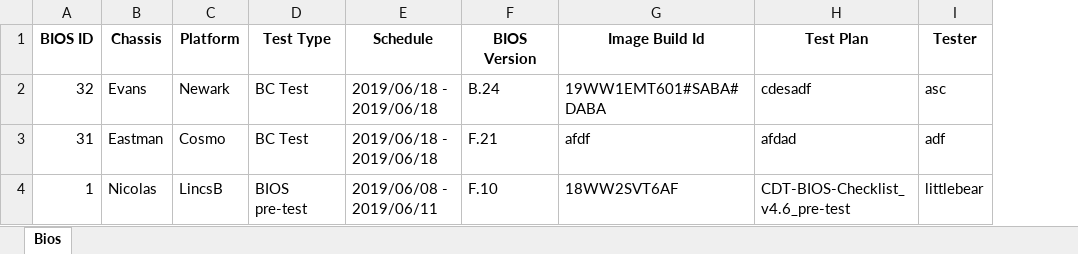
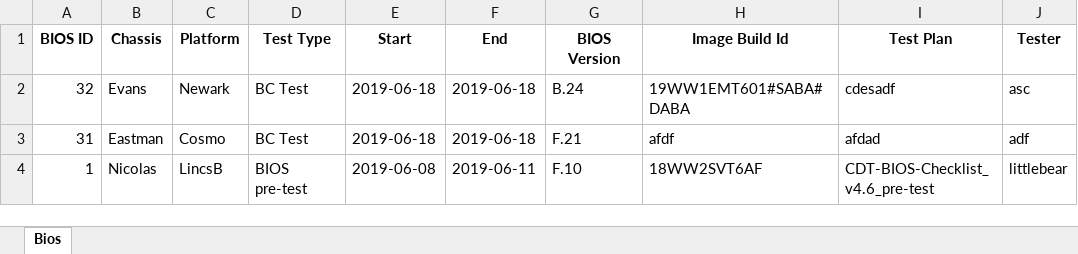
Before and after one commit to xiongzhengjian/onepiece, an Excel workbook: luffy/bios.xlsx, sheet Bios, drawn as a sheet; values as stored, in another font and other column widths than the file's, no borders; removed rows and columns are numbered as before the commit, all else as after; the diff names each change by its address in the sheet, - before the commit and + after, or states it on an @@ line.

Commit message:
unit test for import bios

```diff
--- a/luffy/bios.xlsx (sheet Bios)
+++ b/luffy/bios.xlsx (sheet Bios)
-column E (Schedule), rows 2-4: 2019/06/18 - 2019/06/18 | 2019/06/18 - 2019/06/18 | 2019/06/08 - 2019/06/11
+column E (Start), rows 2-4: 2019-06-18 | 2019-06-18 | 2019-06-08
+column F (End), rows 2-4: 2019-06-18 | 2019-06-18 | 2019-06-11
```
Also changed, not shown: 5 other files.
